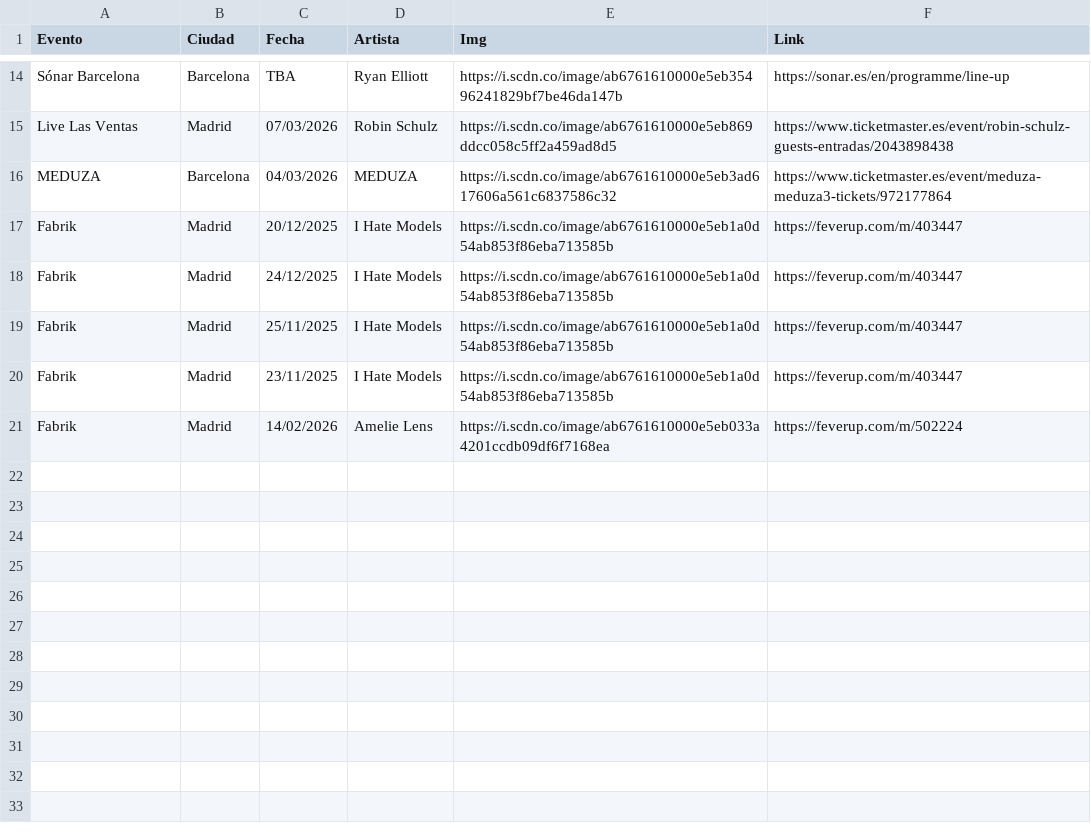
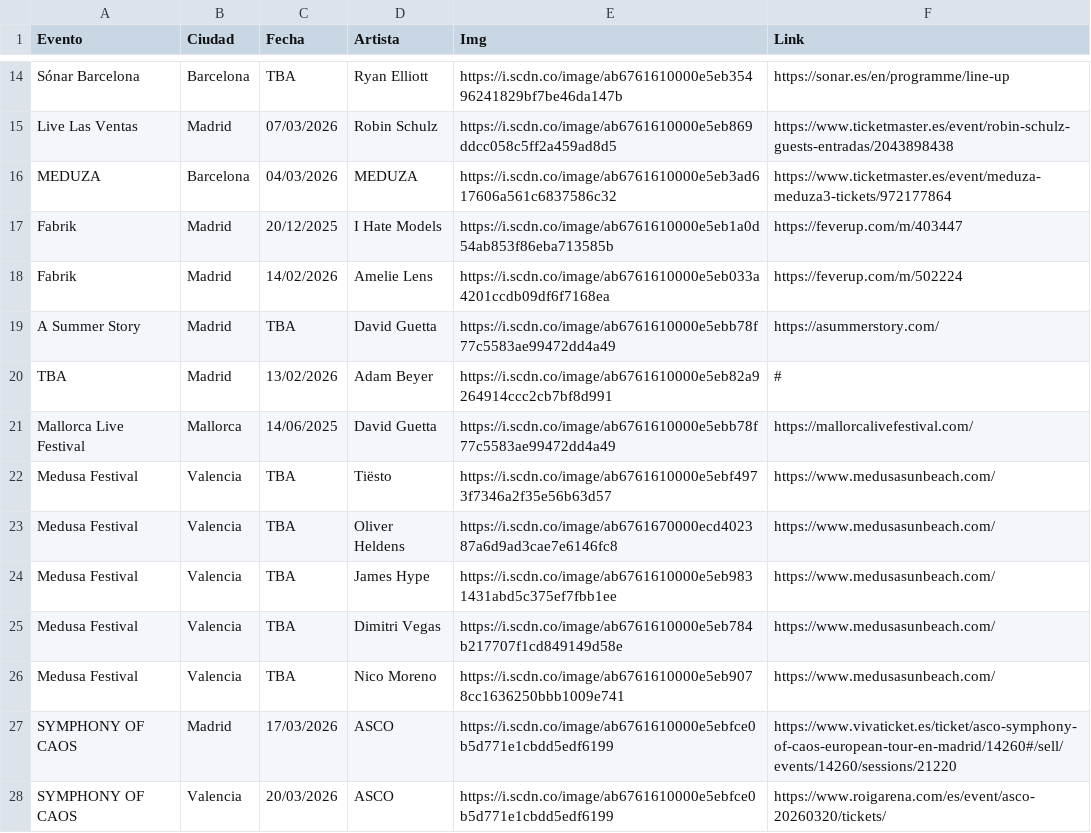
Before and after one commit to gqa00/edm-test, a CSV file: eventos.csv, drawn as a sheet; only a part is shown, gaps mark what is left out; removed rows and columns are numbered as before the commit, all else as after; the diff names each change by its address in the sheet, - before the commit and + after, or states it on an @@ line.

Commit message:
Add files via upload

```diff
--- a/eventos.csv
+++ b/eventos.csv
-row 18: Fabrik | Madrid | 24/12/2025 | I Hate Models | https://i.scdn.co/image/ab6761610000e5eb1a0d54ab853f86eba713585b | https://feverup.com/m/403447
-row 19: Fabrik | Madrid | 25/11/2025 | I Hate Models | https://i.scdn.co/image/ab6761610000e5eb1a0d54ab853f86eba713585b | https://feverup.com/m/403447
-row 20: Fabrik | Madrid | 23/11/2025 | I Hate Models | https://i.scdn.co/image/ab6761610000e5eb1a0d54ab853f86eba713585b | https://feverup.com/m/403447
+row 19: A Summer Story | Madrid | TBA | David Guetta | https://i.scdn.co/image/ab6761610000e5ebb78f77c5583ae99472dd4a49 | https://asummerstory.com/
+row 20: TBA | Madrid | 13/02/2026 | Adam Beyer | https://i.scdn.co/image/ab6761610000e5eb82a9264914ccc2cb7bf8d991 | #
+row 21: Mallorca Live Festival | Mallorca | 14/06/2025 | David Guetta | https://i.scdn.co/image/ab6761610000e5ebb78f77c5583ae99472dd4a49 | https://mallorcalivefestival.com/
+row 22: Medusa Festival | Valencia | TBA | Tiësto | https://i.scdn.co/image/ab6761610000e5ebf4973f7346a2f35e56b63d57 | https://www.medusasunbeach.com/
+row 23: Medusa Festival | Valencia | TBA | Oliver Heldens | https://i.scdn.co/image/ab6761670000ecd402387a6d9ad3cae7e6146fc8 | https://www.medusasunbeach.com/
+row 24: Medusa Festival | Valencia | TBA | James Hype | https://i.scdn.co/image/ab6761610000e5eb9831431abd5c375ef7fbb1ee | https://www.medusasunbeach.com/
+row 25: Medusa Festival | Valencia | TBA | Dimitri Vegas | https://i.scdn.co/image/ab6761610000e5eb784b217707f1cd849149d58e | https://www.medusasunbeach.com/
+row 26: Medusa Festival | Valencia | TBA | Nico Moreno | https://i.scdn.co/image/ab6761610000e5eb9078cc1636250bbb1009e741 | https://www.medusasunbeach.com/
+row 27: SYMPHONY OF CAOS | Madrid | 17/03/2026 | ASCO | https://i.scdn.co/image/ab6761610000e5ebfce0b5d771e1cbdd5edf6199 | https://www.vivaticket.es/ticket/asco-symphony-of-caos-european-tour-en-madrid/14260#/sell/events/14260/sessions/21220
+row 28: SYMPHONY OF CAOS | Valencia | 20/03/2026 | ASCO | https://i.scdn.co/image/ab6761610000e5ebfce0b5d771e1cbdd5edf6199 | https://www.roigarena.com/es/event/asco-20260320/tickets/
```
